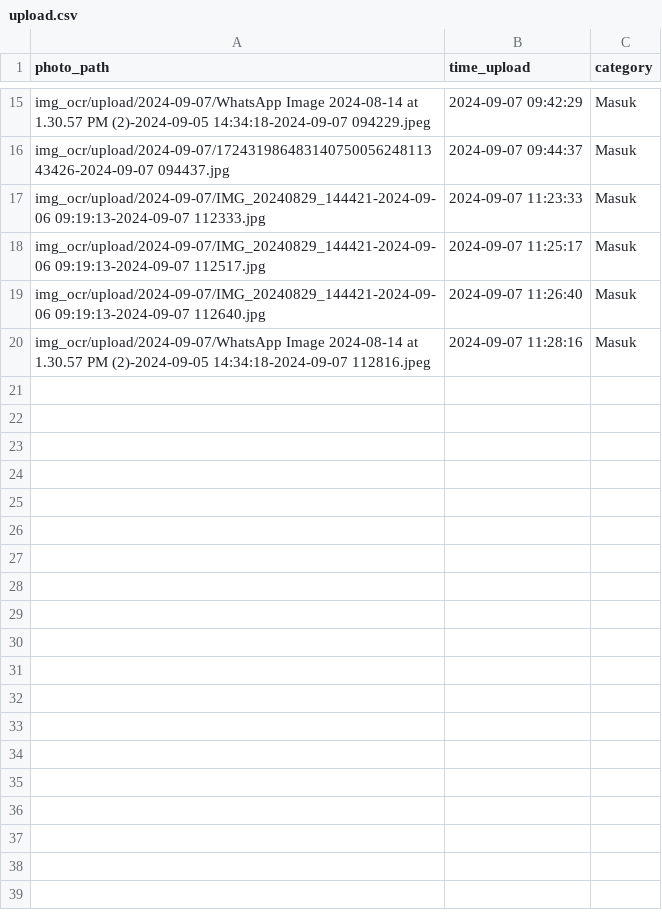
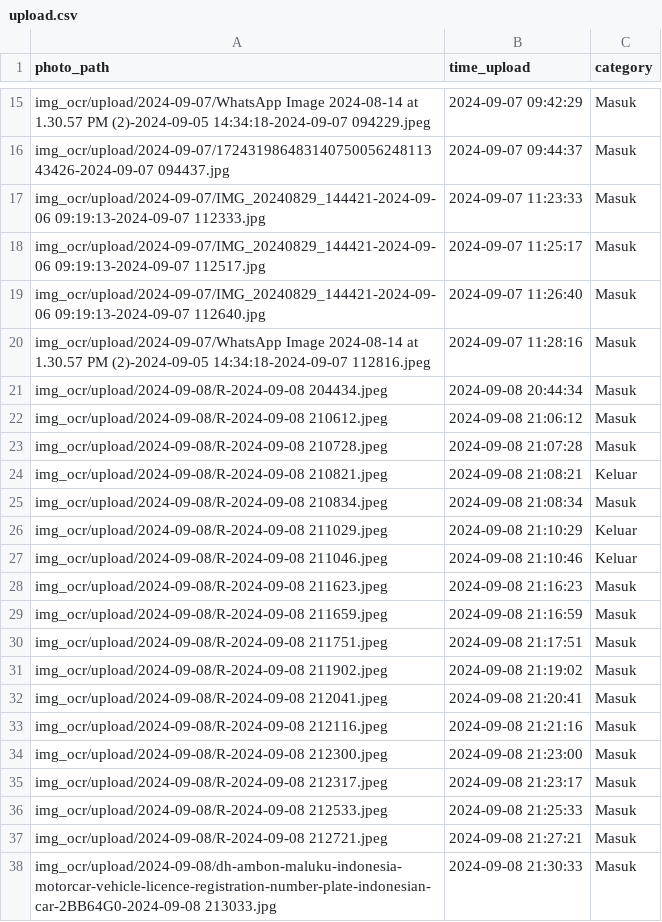
Before and after one commit to rocery/ocr_plate, a CSV file: img_ocr/upload.csv, drawn as a sheet; only a part is shown, gaps mark what is left out; the diff names each change by its address in the sheet, - before the commit and + after, or states it on an @@ line.

```diff
--- a/img_ocr/upload.csv
+++ b/img_ocr/upload.csv
+row 21: img_ocr/upload/2024-09-08/R-2024-09-08 204434.jpeg | 2024-09-08 20:44:34 | Masuk
+row 22: img_ocr/upload/2024-09-08/R-2024-09-08 210612.jpeg | 2024-09-08 21:06:12 | Masuk
+row 23: img_ocr/upload/2024-09-08/R-2024-09-08 210728.jpeg | 2024-09-08 21:07:28 | Masuk
+row 24: img_ocr/upload/2024-09-08/R-2024-09-08 210821.jpeg | 2024-09-08 21:08:21 | Keluar
+row 25: img_ocr/upload/2024-09-08/R-2024-09-08 210834.jpeg | 2024-09-08 21:08:34 | Masuk
+row 26: img_ocr/upload/2024-09-08/R-2024-09-08 211029.jpeg | 2024-09-08 21:10:29 | Keluar
+row 27: img_ocr/upload/2024-09-08/R-2024-09-08 211046.jpeg | 2024-09-08 21:10:46 | Keluar
+row 28: img_ocr/upload/2024-09-08/R-2024-09-08 211623.jpeg | 2024-09-08 21:16:23 | Masuk
+row 29: img_ocr/upload/2024-09-08/R-2024-09-08 211659.jpeg | 2024-09-08 21:16:59 | Masuk
+row 30: img_ocr/upload/2024-09-08/R-2024-09-08 211751.jpeg | 2024-09-08 21:17:51 | Masuk
+row 31: img_ocr/upload/2024-09-08/R-2024-09-08 211902.jpeg | 2024-09-08 21:19:02 | Masuk
+row 32: img_ocr/upload/2024-09-08/R-2024-09-08 212041.jpeg | 2024-09-08 21:20:41 | Masuk
+row 33: img_ocr/upload/2024-09-08/R-2024-09-08 212116.jpeg | 2024-09-08 21:21:16 | Masuk
+row 34: img_ocr/upload/2024-09-08/R-2024-09-08 212300.jpeg | 2024-09-08 21:23:00 | Masuk
+row 35: img_ocr/upload/2024-09-08/R-2024-09-08 212317.jpeg | 2024-09-08 21:23:17 | Masuk
+row 36: img_ocr/upload/2024-09-08/R-2024-09-08 212533.jpeg | 2024-09-08 21:25:33 | Masuk
+row 37: img_ocr/upload/2024-09-08/R-2024-09-08 212721.jpeg | 2024-09-08 21:27:21 | Masuk
+row 38: img_ocr/upload/2024-09-08/dh-ambon-maluku-indonesia-motorcar-vehicle-licence-registration-number-plate-indonesian-car-2BB64G0-2024-09-08 213033.jpg | 2024-09-08 21:30:33 | Masuk
```
Also changed, not shown: 26 other files.
